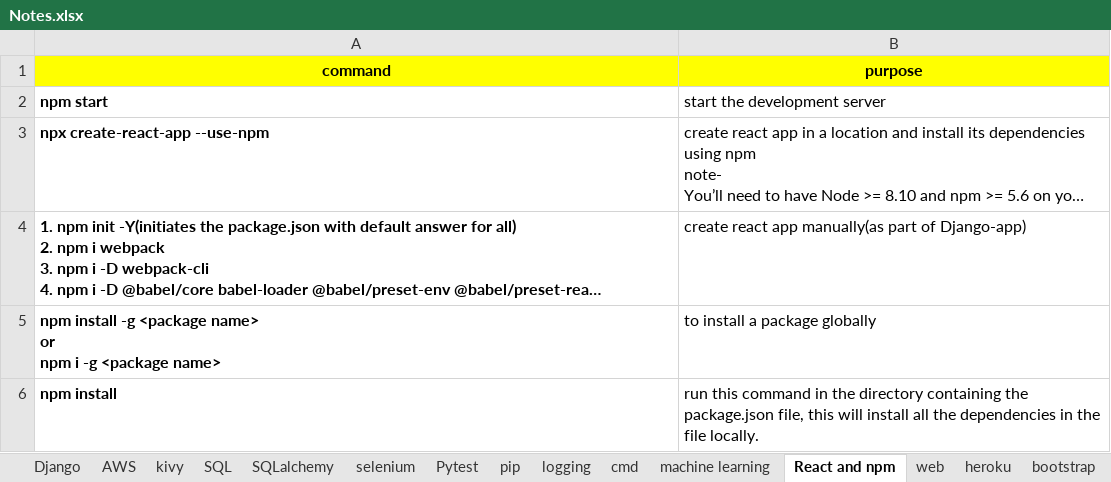
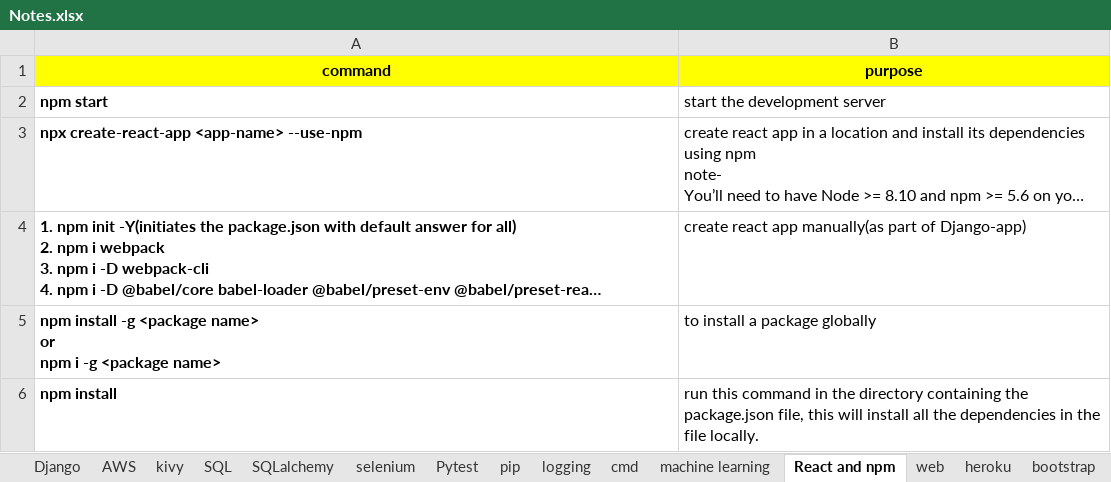
Before and after one commit to shamitabh/notes, an Excel workbook: Notes.xlsx, sheet React and npm, drawn as a sheet; only a part is shown; long unchanged cells end in …; values as stored, in another font and other column widths than the file's, no borders; charts and pictures not drawn; the diff covers the shown part only; the diff names each change by its address in the sheet, - before the commit and + after, or states it on an @@ line.

```diff
--- a/Notes.xlsx (sheet React and npm)
+++ b/Notes.xlsx (sheet React and npm)
-A3 (command): npx create-react-app --use-npm
+A3 (command): npx create-react-app <app-name> --use-npm
```
Also changed, not shown: 3 added rows and 3 edited cells elsewhere in this sheet, sheet web, sheet heroku, sheet Django, sheet pip.
